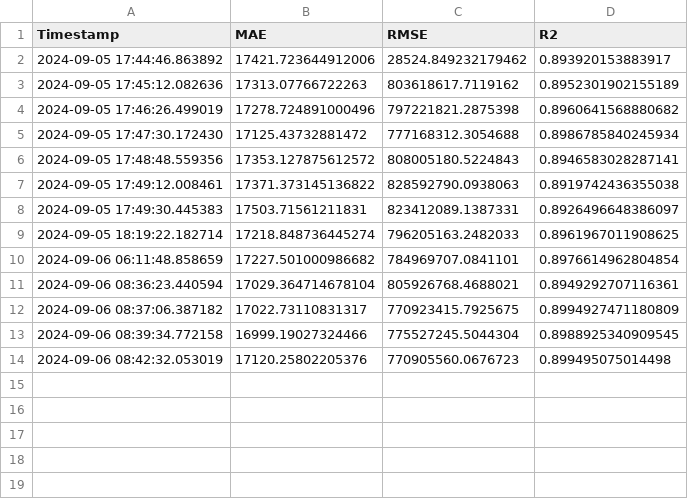
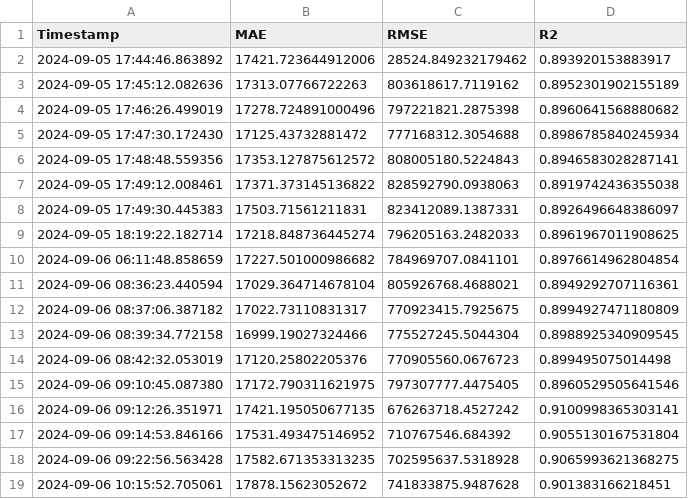
Before and after one commit to RomainJACQUEMIN/ElephantApp, a CSV file: metrics/metrics.csv, drawn as a sheet; the diff names each change by its address in the sheet, - before the commit and + after, or states it on an @@ line.

```diff
--- a/metrics/metrics.csv
+++ b/metrics/metrics.csv
+row 15: 2024-09-06 09:10:45.087380 | 17172.790311621975 | 797307777.4475405 | 0.8960529505641546
+row 16: 2024-09-06 09:12:26.351971 | 17421.195050677135 | 676263718.4527242 | 0.9100998365303141
+row 17: 2024-09-06 09:14:53.846166 | 17531.493475146952 | 710767546.684392 | 0.9055130167531804
+row 18: 2024-09-06 09:22:56.563428 | 17582.671353313235 | 702595637.5318928 | 0.9065993621368275
+row 19: 2024-09-06 10:15:52.705061 | 17878.15623052672 | 741833875.9487628 | 0.901383166218451
```
Also changed, not shown: 8 other files.
